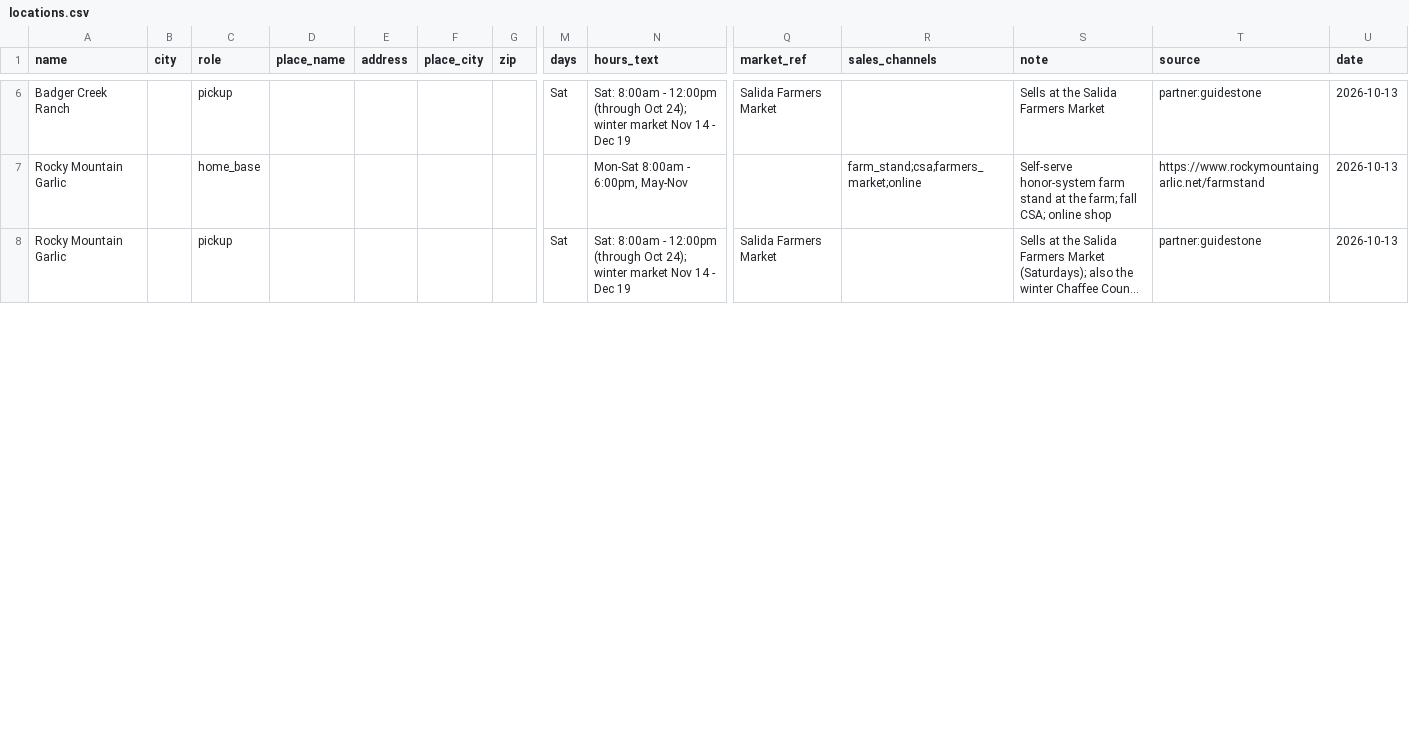
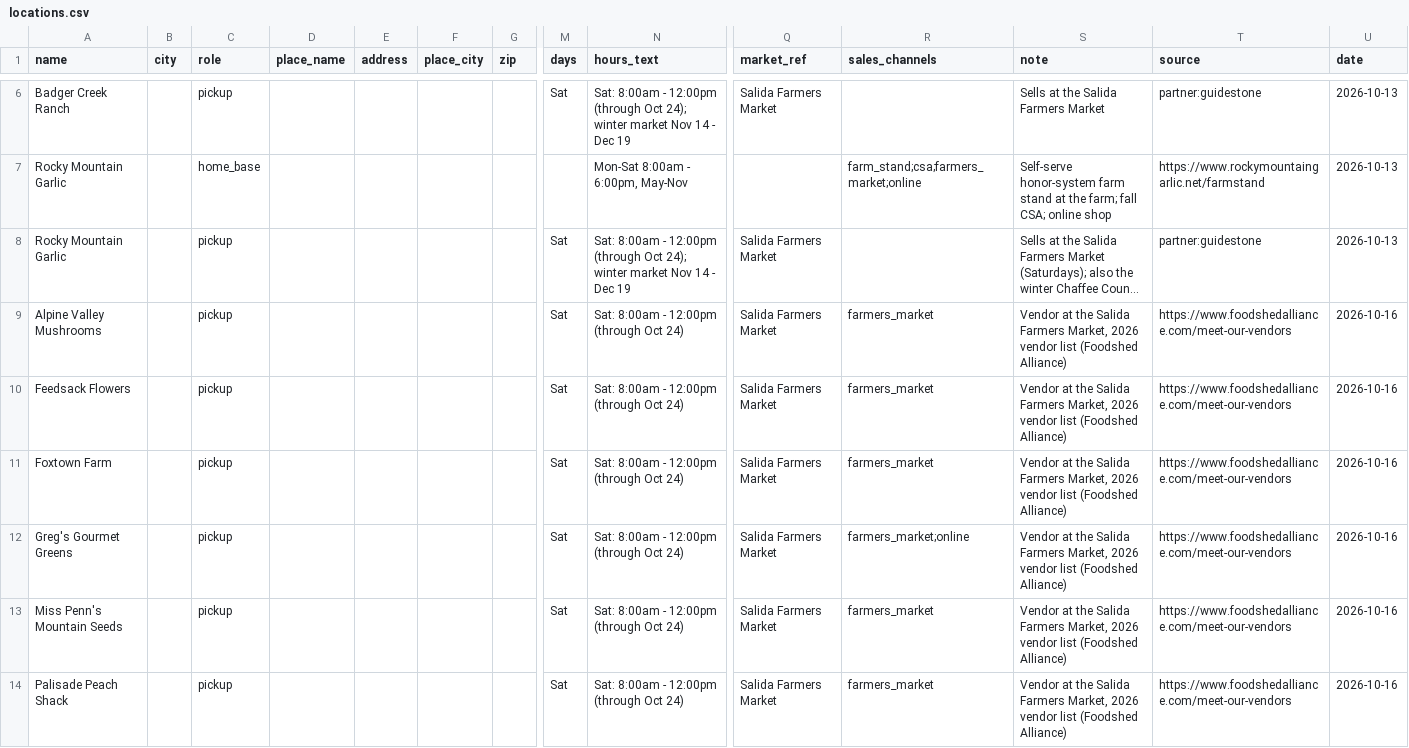
Before and after one commit to open-food-web/colorado-open-food-web, a CSV file: inputs/locations.csv, drawn as a sheet; only a part is shown, gaps mark what is left out; long unchanged cells end in …; rows hold the shown columns only; the diff covers the shown part only; the diff names each change by its address in the sheet, - before the commit and + after, or states it on an @@ line.

```diff
--- a/inputs/locations.csv
+++ b/inputs/locations.csv
+row 9: Alpine Valley Mushrooms |  | pickup |  |  |  |  | Sat | Sat: 8:00am - 12:00pm (through Oct 24) | Salida Farmers Market | farmers_market | Vendor at the Salida Farmers Market, 2026 vendor list (Foodshed Alliance) | https://www.foodshedalliance.com/meet-our-vendors | 2026-10-16
+row 10: Feedsack Flowers |  | pickup |  |  |  |  | Sat | Sat: 8:00am - 12:00pm (through Oct 24) | Salida Farmers Market | farmers_market | Vendor at the Salida Farmers Market, 2026 vendor list (Foodshed Alliance) | https://www.foodshedalliance.com/meet-our-vendors | 2026-10-16
+row 11: Foxtown Farm |  | pickup |  |  |  |  | Sat | Sat: 8:00am - 12:00pm (through Oct 24) | Salida Farmers Market | farmers_market | Vendor at the Salida Farmers Market, 2026 vendor list (Foodshed Alliance) | https://www.foodshedalliance.com/meet-our-vendors | 2026-10-16
+row 12: Greg's Gourmet Greens |  | pickup |  |  |  |  | Sat | Sat: 8:00am - 12:00pm (through Oct 24) | Salida Farmers Market | farmers_market;online | Vendor at the Salida Farmers Market, 2026 vendor list (Foodshed Alliance) | https://www.foodshedalliance.com/meet-our-vendors | 2026-10-16
+row 13: Miss Penn's Mountain Seeds |  | pickup |  |  |  |  | Sat | Sat: 8:00am - 12:00pm (through Oct 24) | Salida Farmers Market | farmers_market | Vendor at the Salida Farmers Market, 2026 vendor list (Foodshed Alliance) | https://www.foodshedalliance.com/meet-our-vendors | 2026-10-16
+row 14: Palisade Peach Shack |  | pickup |  |  |  |  | Sat | Sat: 8:00am - 12:00pm (through Oct 24) | Salida Farmers Market | farmers_market | Vendor at the Salida Farmers Market, 2026 vendor list (Foodshed Alliance) | https://www.foodshedalliance.com/meet-our-vendors | 2026-10-16
```
Also changed, not shown: 4 added rows and 4 edited cells elsewhere in this file, data/colorado/field_sources.csv, data/colorado/producer_locations.csv, 19 other files.
